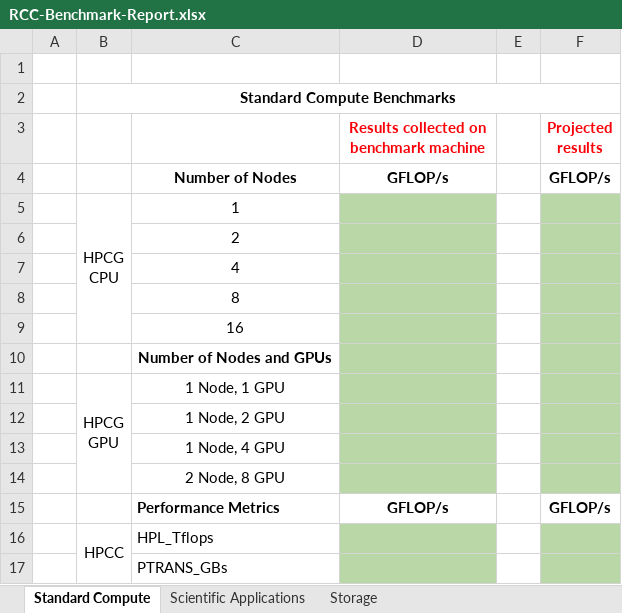
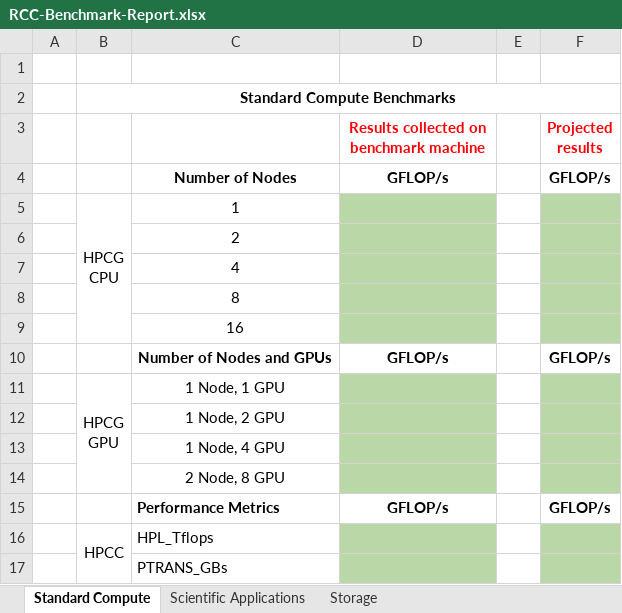
Before and after one commit to rcc-uchicago/RCC-benchmark-suite, an Excel workbook: RCC-Benchmark-Report.xlsx, sheet Standard Compute, drawn as a sheet; only a part is shown; values as stored, in another font and other column widths than the file's, no borders; the diff names each change by its address in the sheet, - before the commit and + after, or states it on an @@ line.

Commit message:
Update report

```diff
--- a/RCC-Benchmark-Report.xlsx (sheet Standard Compute)
+++ b/RCC-Benchmark-Report.xlsx (sheet Standard Compute)
-D10: (empty)
+D10: GFLOP/s
-D10 fill: #BAD8A7
+D10 fill: none
-F10 (Projected results): (empty)
+F10 (Projected results): GFLOP/s
-F10 fill: #BAD8A7
+F10 fill: none
```
